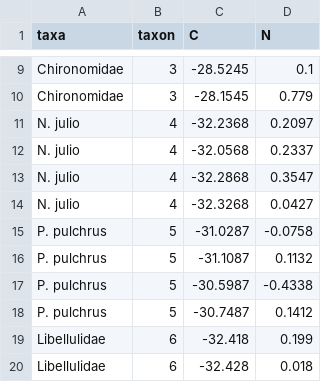
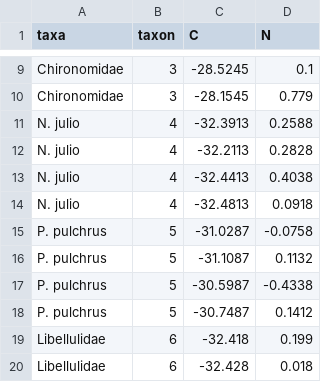
Before and after one commit to PEGutierrezF/SIA_Plots, a CSV file: Biplot/QPA_Nov17.csv, drawn as a sheet; only a part is shown, gaps mark what is left out.

```diff
--- a/Biplot/QPA_Nov17.csv
+++ b/Biplot/QPA_Nov17.csv
@@ -10,6 +10,6 @@ Chironomidae,3,-28.5245,0.1
 Chironomidae,3,-28.1545,0.779
-N. julio,4,-32.2368,0.2097
-N. julio,4,-32.0568,0.2337
-N. julio,4,-32.2868,0.3547
-N. julio,4,-32.3268,0.0427
+N. julio,4,-32.3913,0.2588
+N. julio,4,-32.2113,0.2828
+N. julio,4,-32.4413,0.4038
+N. julio,4,-32.4813,0.0918
 P. pulchrus,5,-31.0287,-0.0758
```
Also changed, not shown: DensityPlots/QPANov17/04 QPA_Njulio_Nov17.csv, 1 other file.
